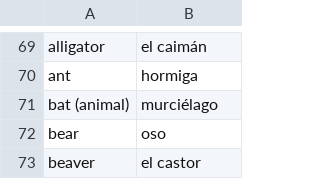
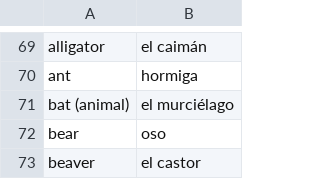
Before and after one commit to peterkrieg/anki-spanish-creator, a CSV file: words/2019-02-24-nouns.csv, drawn as a sheet; only a part is shown, gaps mark what is left out.

Commit message:
switched to have 7 words instead of 3, and added some more words

```diff
--- a/words/2019-02-24-nouns.csv
+++ b/words/2019-02-24-nouns.csv
@@ -70,3 +70,3 @@ alligator, el caimán
 ant, hormiga
-bat (animal), murciélago
+bat (animal), el murciélago
 bear, oso
```
Also changed, not shown: 4 other files.
